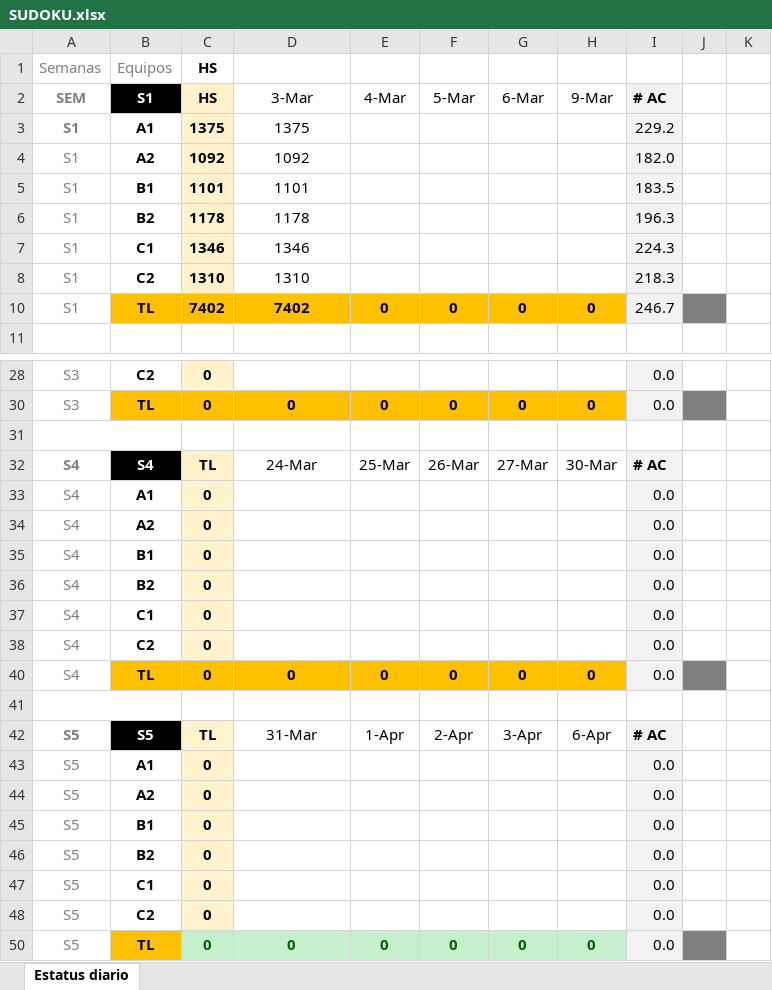
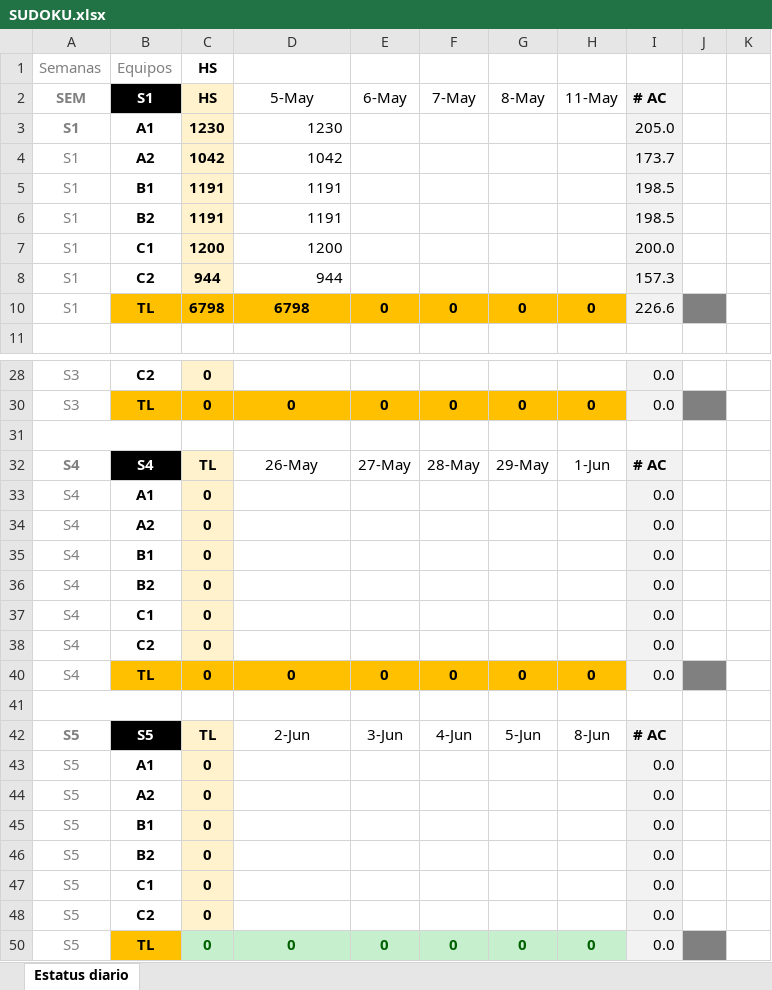
Before and after one commit to calvosantiago/OBS_Distribution, an Excel workbook: SUDOKU.xlsx, sheet Estatus diario, drawn as a sheet; only a part is shown, gaps mark what is left out; values as stored, in another font and other column widths than the file's, no borders; the diff covers the shown part only; the diff names each change by its address in the sheet, - before the commit and + after, or states it on an @@ line.

```diff
--- a/SUDOKU.xlsx (sheet Estatus diario)
+++ b/SUDOKU.xlsx (sheet Estatus diario)
-D2: 3-Mar
+D2: 5-May
-E2: 4-Mar
+E2: 6-May
-F2: 5-Mar
+F2: 7-May
-G2: 6-Mar
+G2: 8-May
-H2: 9-Mar
+H2: 11-May
-C3 (HS): 1375
+C3 (HS): 1230
-D3 (5-May): 1375
+D3 (5-May): 1230
-D3:D8 alignment: center
+D3:D8 alignment: right
-I3 (# AC): 229.2
+I3 (# AC): 205.0
-C4 (HS): 1092
+C4 (HS): 1042
-D4 (5-May): 1092
+D4 (5-May): 1042
-I4 (# AC): 182.0
+I4 (# AC): 173.7
-C5 (HS): 1101
+C5 (HS): 1191
-D5 (5-May): 1101
+D5 (5-May): 1191
-I5 (# AC): 183.5
+I5 (# AC): 198.5
-C6 (HS): 1178
+C6 (HS): 1191
-D6 (5-May): 1178
+D6 (5-May): 1191
-I6 (# AC): 196.3
+I6 (# AC): 198.5
-C7 (HS): 1346
+C7 (HS): 1200
-D7 (5-May): 1346
+D7 (5-May): 1200
-I7 (# AC): 224.3
+I7 (# AC): 200.0
-C8 (HS): 1310
+C8 (HS): 944
-D8 (5-May): 1310
+D8 (5-May): 944
-I8 (# AC): 218.3
+I8 (# AC): 157.3
-C10 (HS): 7402
+C10 (HS): 6798
-D10 (5-May): 7402
+D10 (5-May): 6798
-I10 (# AC): 246.7
+I10 (# AC): 226.6
-D32 (5-May): 24-Mar
+D32 (5-May): 26-May
-E32 (6-May): 25-Mar
+E32 (6-May): 27-May
-F32 (7-May): 26-Mar
+F32 (7-May): 28-May
-G32 (8-May): 27-Mar
+G32 (8-May): 29-May
-H32 (11-May): 30-Mar
+H32 (11-May): 1-Jun
-D42 (5-May): 31-Mar
+D42 (5-May): 2-Jun
-E42 (6-May): 1-Apr
+E42 (6-May): 3-Jun
-F42 (7-May): 2-Apr
+F42 (7-May): 4-Jun
-G42 (8-May): 3-Apr
+G42 (8-May): 5-Jun
-H42 (11-May): 6-Apr
+H42 (11-May): 8-Jun
```
Also changed, not shown: 24 edited cells elsewhere in this sheet, 1 other file.
